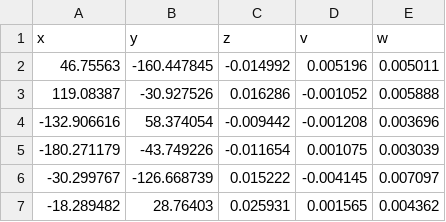
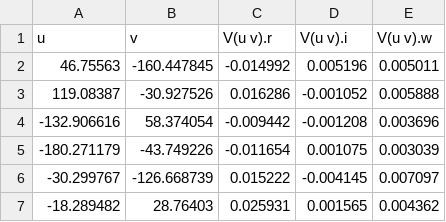
Before and after one commit to francoLA/lab1Sistope, a CSV file: entrada.csv, drawn as a sheet; removed rows and columns are numbered as before the commit, all else as after; the diff names each change by its address in the sheet, - before the commit and + after, or states it on an @@ line.

```diff
--- a/entrada.csv
+++ b/entrada.csv
-row 1: x | y | z | v | w
+row 1: u | v | V(u v).r | V(u v).i | V(u v).w
```
Also changed, not shown: 2 other files.
